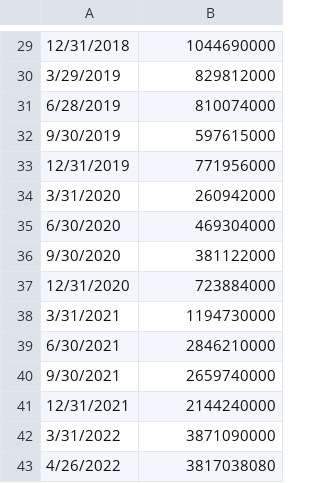
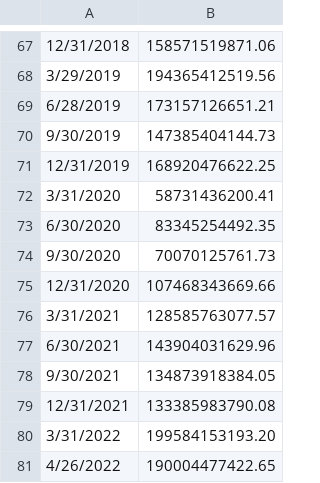
Before and after one commit to Peter-deVietien/projects, a CSV file: bloomberg/data/oih_market_cap.csv, drawn as a sheet; only a part is shown, gaps mark what is left out; the diff covers the shown part only.

```diff
--- a/bloomberg/data/oih_market_cap.csv
+++ b/bloomberg/data/oih_market_cap.csv
@@ -29,15 +67,15 @@
-12/31/2018	1044690000
-3/29/2019	829812000
-6/28/2019	810074000
-9/30/2019	597615000
-12/31/2019	771956000
-3/31/2020	260942000
-6/30/2020	469304000
-9/30/2020	381122000
-12/31/2020	723884000
-3/31/2021	1194730000
-6/30/2021	2846210000
-9/30/2021	2659740000
-12/31/2021	2144240000
-3/31/2022	3871090000
-4/26/2022	3817038080
+12/31/2018	 158571519871.06
+3/29/2019	 194365412519.56
+6/28/2019	 173157126651.21
+9/30/2019	 147385404144.73
+12/31/2019	 168920476622.25
+3/31/2020	 58731436200.41
+6/30/2020	 83345254492.35
+9/30/2020	 70070125761.73
+12/31/2020	 107468343669.66
+3/31/2021	 128585763077.57
+6/30/2021	 143904031629.96
+9/30/2021	 134873918384.05
+12/31/2021	 133385983790.08
+3/31/2022	 199584153193.20
+4/26/2022	 190004477422.65
```
Also changed, not shown: 38 added rows and 28 edited cells elsewhere in this file.
